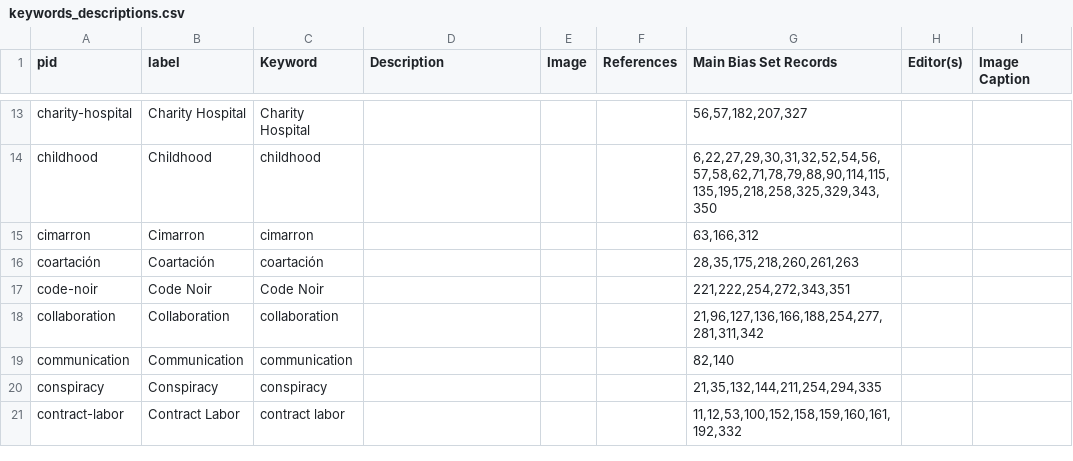
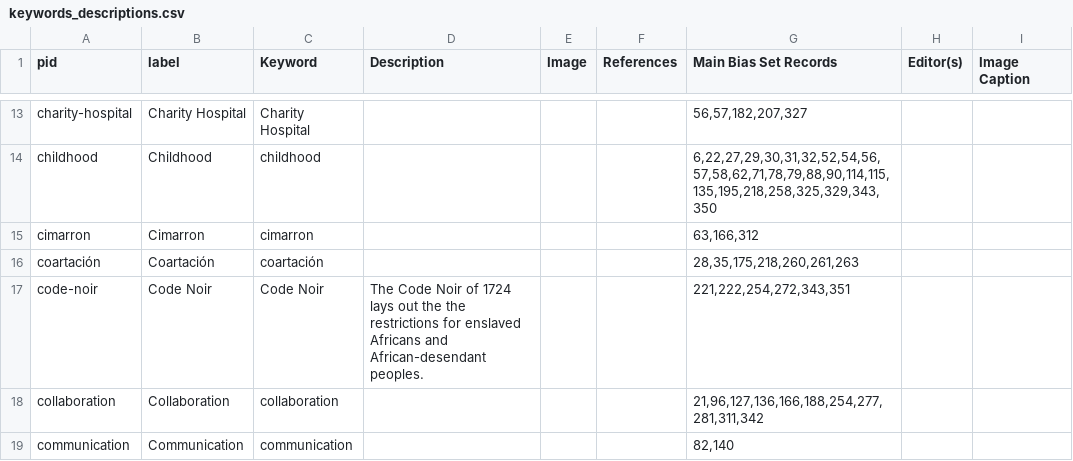
Before and after one commit to zariae/wax-facets, a CSV file: _data/keywords_descriptions.csv, drawn as a sheet; only a part is shown, gaps mark what is left out; the shorter side is filled out with more unchanged rows; the diff names each change by its address in the sheet, - before the commit and + after, or states it on an @@ line.

Commit message:
Add remaining description into CSV, remove old pages

```diff
--- a/_data/keywords_descriptions.csv
+++ b/_data/keywords_descriptions.csv
-D17 (Description): (empty)
+D17 (Description): The Code Noir of 1724 lays out the the restrictions for enslaved Africans and African-desendant peoples.
```
Also changed, not shown: 31 other files.
